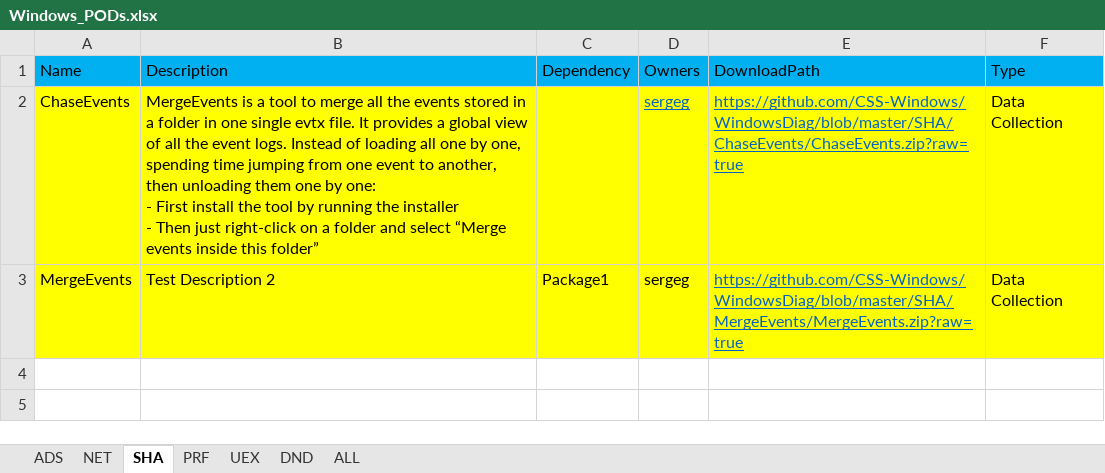
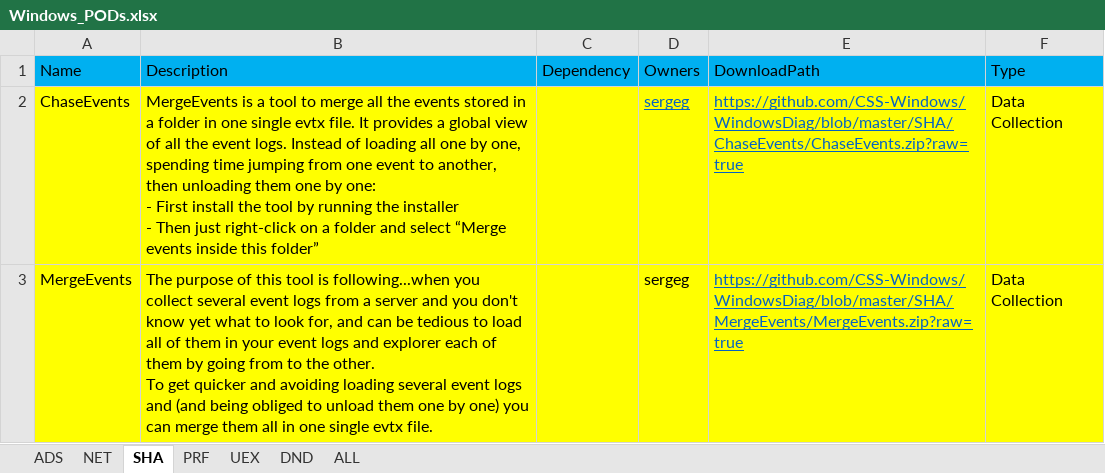
Before and after one commit to CSS-Windows/WindowsDiag, an Excel workbook: Windows_PODs.xlsx, sheet SHA, drawn as a sheet; values as stored, in another font and other column widths than the file's, no borders; ↵ is a line break in a cell; the diff names each change by its address in the sheet, - before the commit and + after, or states it on an @@ line.

Commit message:
updatig mergeevents tool

```diff
--- a/Windows_PODs.xlsx (sheet SHA)
+++ b/Windows_PODs.xlsx (sheet SHA)
-B3 (Description): Test Description 2
+B3 (Description): The purpose of this tool is following...when you collect several event logs from a server and you don't know yet what to look for, and can be tedious to load all of them in your event logs and explorer each of them by going from to the other. ↵ To get quicker and avoiding loading several event logs and (and being obliged to unload them one by one) you can merge them all in one single evtx file.
-C3 (Dependency): Package1
+C3 (Dependency): (empty)
```
Also changed, not shown: sheet ALL.
